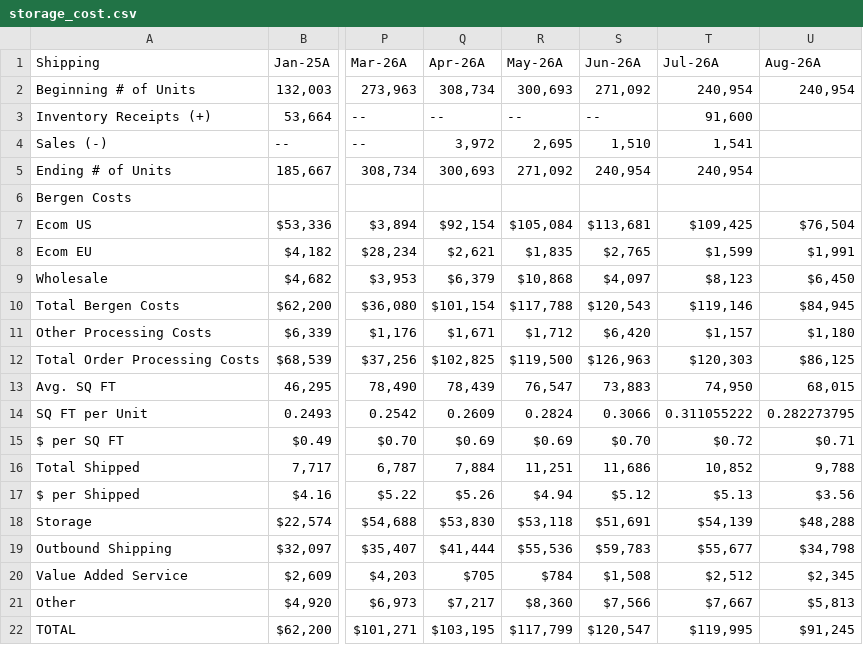
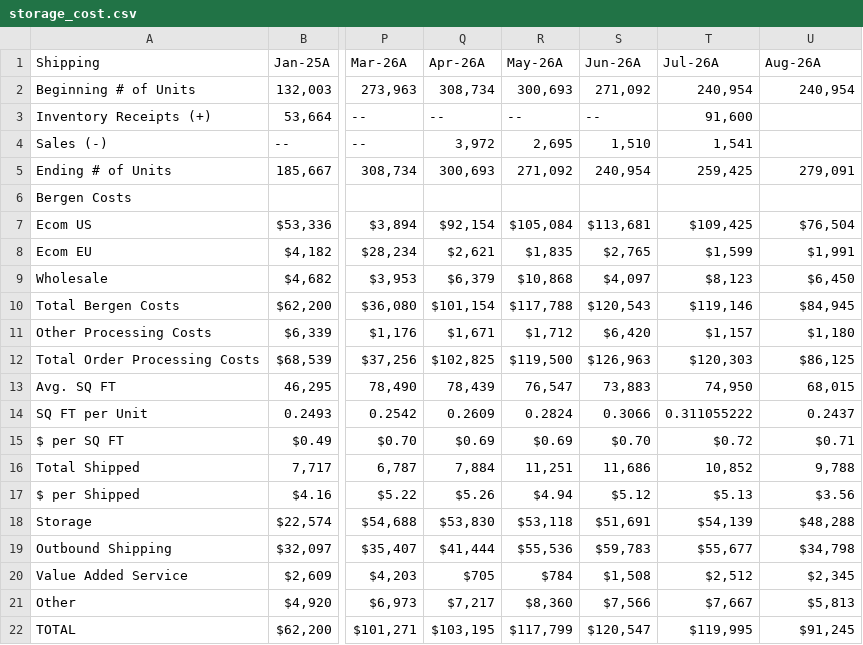
Before and after one commit to kyeongsoo88/New_stodashboard, a CSV file: frontend/public/data/storage_cost.csv, drawn as a sheet; only a part is shown, gaps mark what is left out; the diff names each change by its address in the sheet, - before the commit and + after, or states it on an @@ line.

```diff
--- a/frontend/public/data/storage_cost.csv
+++ b/frontend/public/data/storage_cost.csv
-T5 (Jul-26A): 240,954
+T5 (Jul-26A): 259,425
-U5 (Aug-26A): (empty)
+U5 (Aug-26A): 279,091
-U14 (Aug-26A): 0.282273795
+U14 (Aug-26A): 0.2437
```
